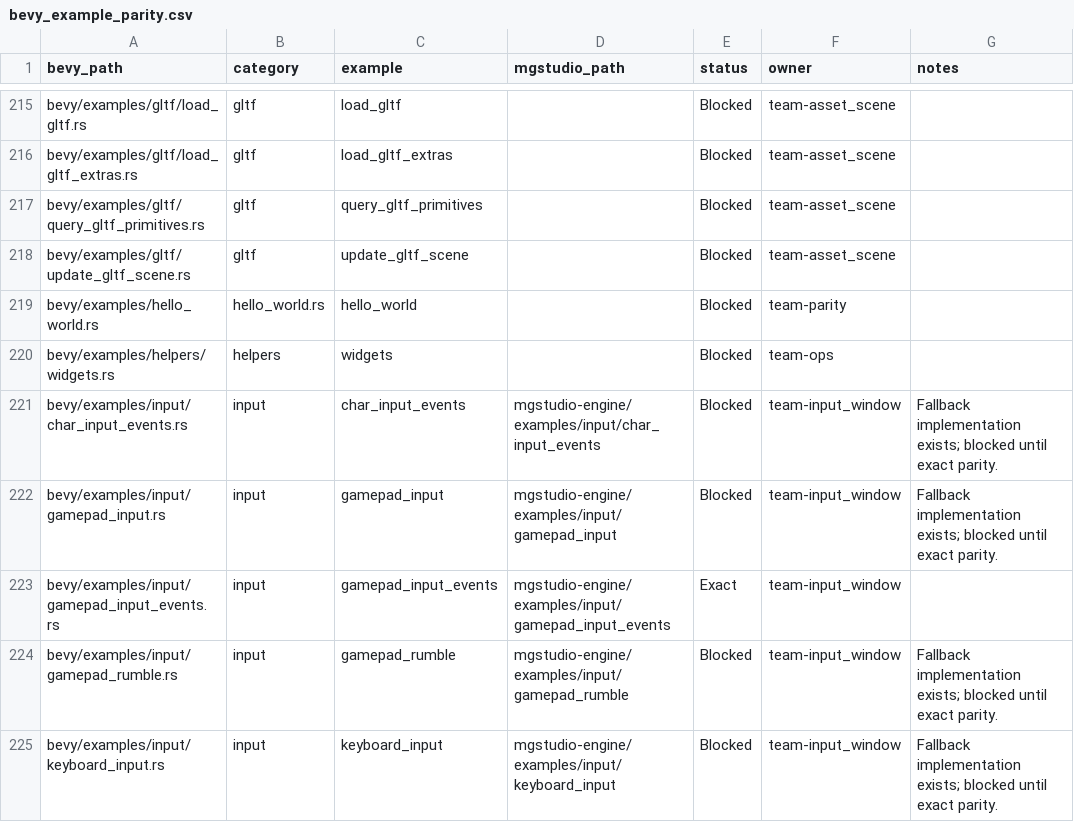
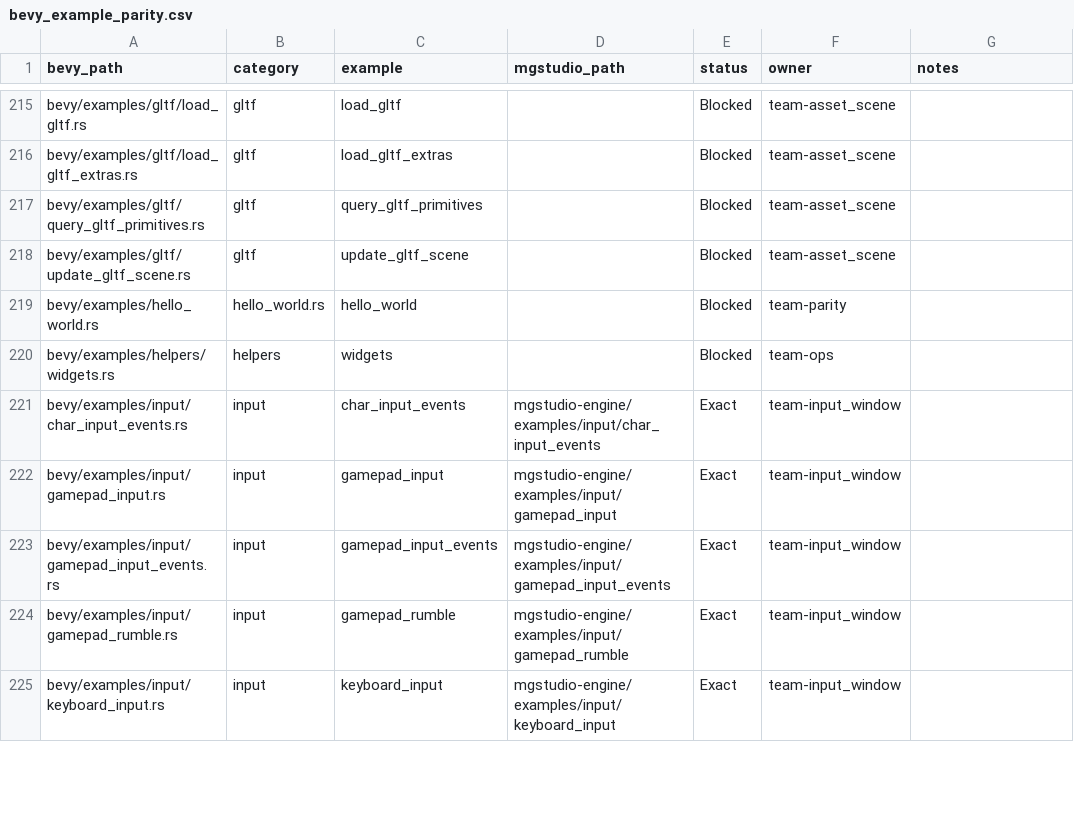
Before and after one commit to moonbit-community/mgstudio, a CSV file: docs/parity/bevy_example_parity.csv, drawn as a sheet; only a part is shown, gaps mark what is left out; the diff covers the shown part only.

```diff
--- a/docs/parity/bevy_example_parity.csv
+++ b/docs/parity/bevy_example_parity.csv
@@ -220,6 +220,6 @@ bevy/examples/hello_world.rs,hello_world.rs,hello_world,,Blocked,team-parity,
 bevy/examples/helpers/widgets.rs,helpers,widgets,,Blocked,team-ops,
-bevy/examples/input/char_input_events.rs,input,char_input_events,mgstudio-engine/examples/input/char_input_events,Blocked,team-input_window,Fallback implementation exists; blocked until exact parity.
-bevy/examples/input/gamepad_input.rs,input,gamepad_input,mgstudio-engine/examples/input/gamepad_input,Blocked,team-input_window,Fallback implementation exists; blocked until exact parity.
+bevy/examples/input/char_input_events.rs,input,char_input_events,mgstudio-engine/examples/input/char_input_events,Exact,team-input_window,
+bevy/examples/input/gamepad_input.rs,input,gamepad_input,mgstudio-engine/examples/input/gamepad_input,Exact,team-input_window,
 bevy/examples/input/gamepad_input_events.rs,input,gamepad_input_events,mgstudio-engine/examples/input/gamepad_input_events,Exact,team-input_window,
-bevy/examples/input/gamepad_rumble.rs,input,gamepad_rumble,mgstudio-engine/examples/input/gamepad_rumble,Blocked,team-input_window,Fallback implementation exists; blocked until exact parity.
-bevy/examples/input/keyboard_input.rs,input,keyboard_input,mgstudio-engine/examples/input/keyboard_input,Blocked,team-input_window,Fallback implementation exists; blocked until exact parity.
+bevy/examples/input/gamepad_rumble.rs,input,gamepad_rumble,mgstudio-engine/examples/input/gamepad_rumble,Exact,team-input_window,
+bevy/examples/input/keyboard_input.rs,input,keyboard_input,mgstudio-engine/examples/input/keyboard_input,Exact,team-input_window,
```
Also changed, not shown: 68 edited cells elsewhere in this file, 28 other files.
